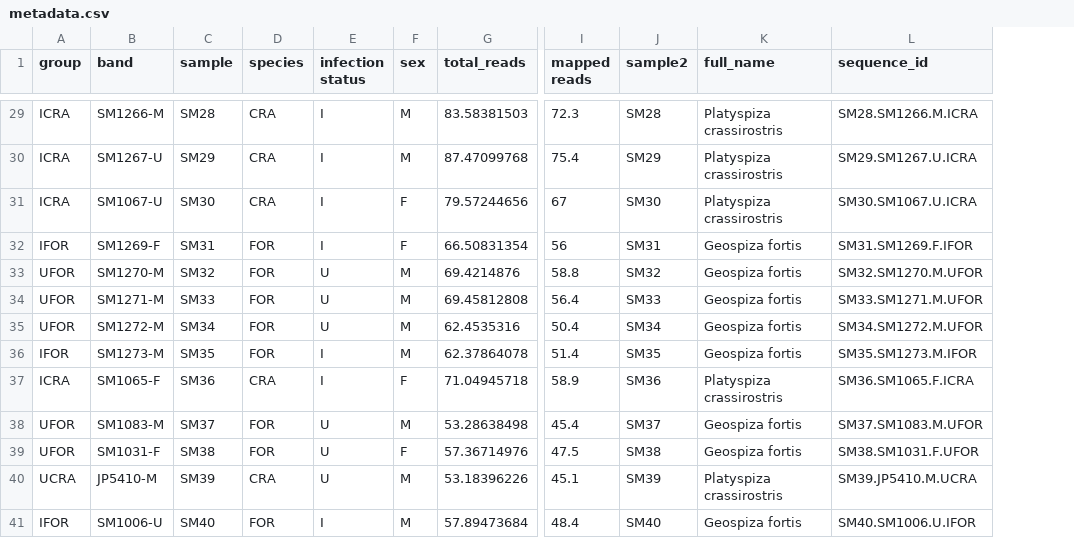
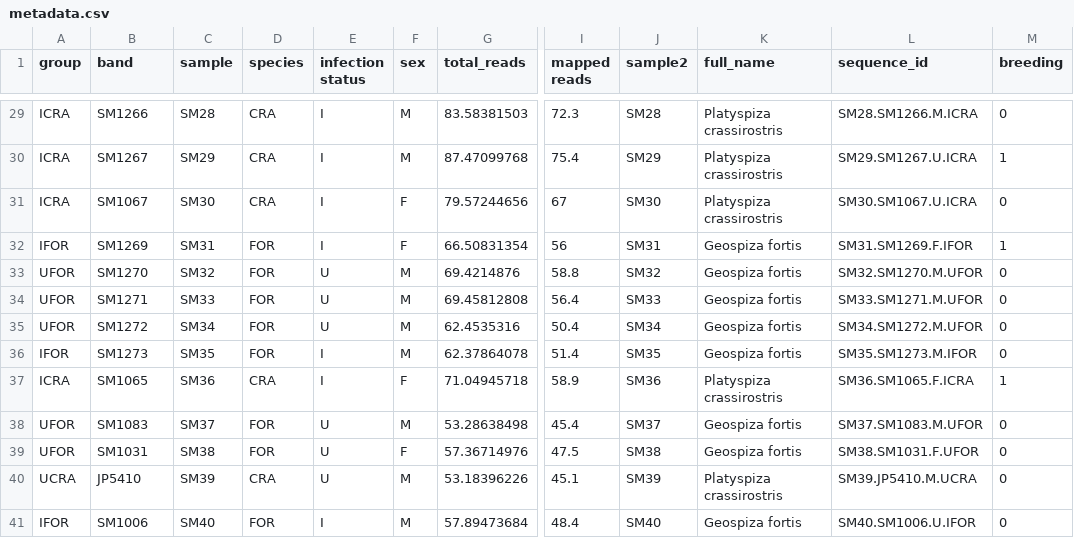
Before and after one commit to smcnew/finch_pox, a CSV file: input_data/metadata.csv, drawn as a sheet; only a part is shown, gaps mark what is left out; the diff covers the shown part only; the diff names each change by its address in the sheet, - before the commit and + after, or states it on an @@ line.

```diff
--- a/input_data/metadata.csv
+++ b/input_data/metadata.csv
+column M (breeding), rows 29-41: 0 | 1 | 0 | 1 | 0 | 0 | 0 | 0 | 1 | 0 | 0 | 0 | 0
-B29 (band): SM1266-M
+B29 (band): SM1266
-B30 (band): SM1267-U
+B30 (band): SM1267
-B31 (band): SM1067-U
+B31 (band): SM1067
-B32 (band): SM1269-F
+B32 (band): SM1269
-B33 (band): SM1270-M
+B33 (band): SM1270
-B34 (band): SM1271-M
+B34 (band): SM1271
-B35 (band): SM1272-M
+B35 (band): SM1272
-B36 (band): SM1273-M
+B36 (band): SM1273
-B37 (band): SM1065-F
+B37 (band): SM1065
-B38 (band): SM1083-M
+B38 (band): SM1083
-B39 (band): SM1031-F
+B39 (band): SM1031
-B40 (band): JP5410-M
+B40 (band): JP5410
-B41 (band): SM1006-U
+B41 (band): SM1006
```
Also changed, not shown: 27 edited cells elsewhere in this file, 27 other files.
